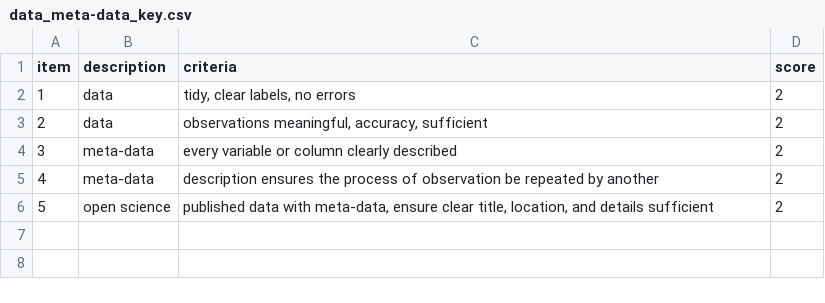
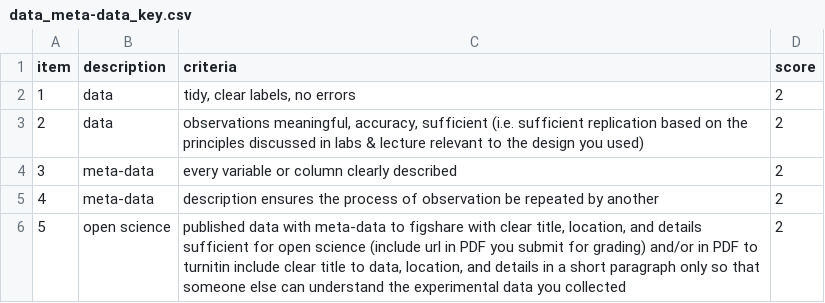
Before and after one commit to zenrabbit/designcraft4experiments, a CSV file: data_meta-data_key.csv, drawn as a sheet.

```diff
--- a/data_meta-data_key.csv
+++ b/data_meta-data_key.csv
@@ -2,5 +2,5 @@ item,description,criteria,score
 1,data,"tidy, clear labels, no errors",2
-2,data,"observations meaningful, accuracy, sufficient",2
+2,data,"observations meaningful, accuracy, sufficient (i.e. sufficient replication based on the principles discussed in labs & lecture relevant to the design you used)",2
 3,meta-data,every variable or column clearly described,2
 4,meta-data,description ensures the process of observation be repeated by another,2
-5,open science,"published data with meta-data, ensure clear title, location, and details sufficient",2
+5,open science,"published data with meta-data to figshare with clear title, location, and details sufficient for open science (include url in PDF you submit for grading) and/or in PDF to turnitin include clear title to data, location, and details in a short paragraph only so that someone else can understand the experimental data you collected",2
```
Also changed, not shown: 19 other files.
